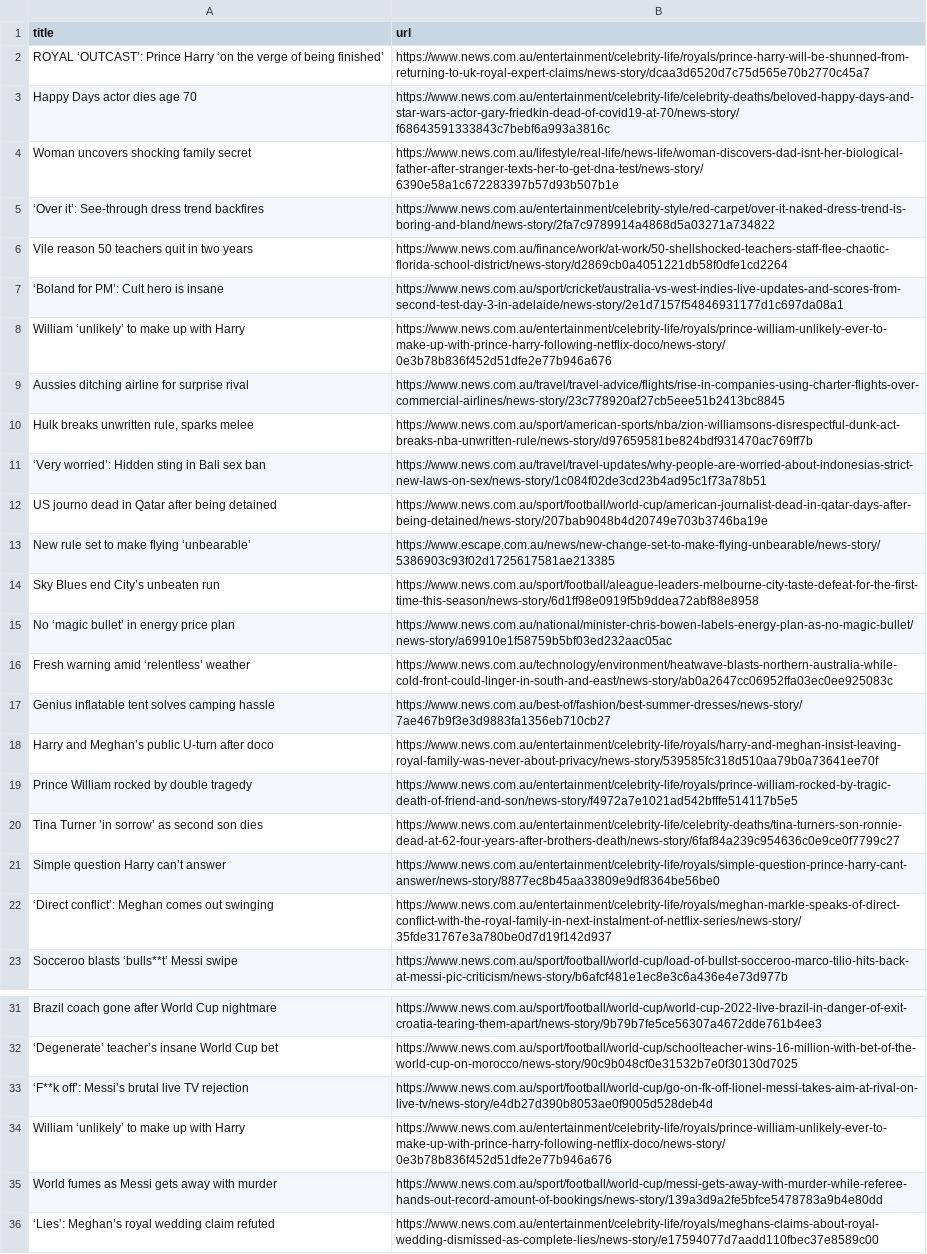
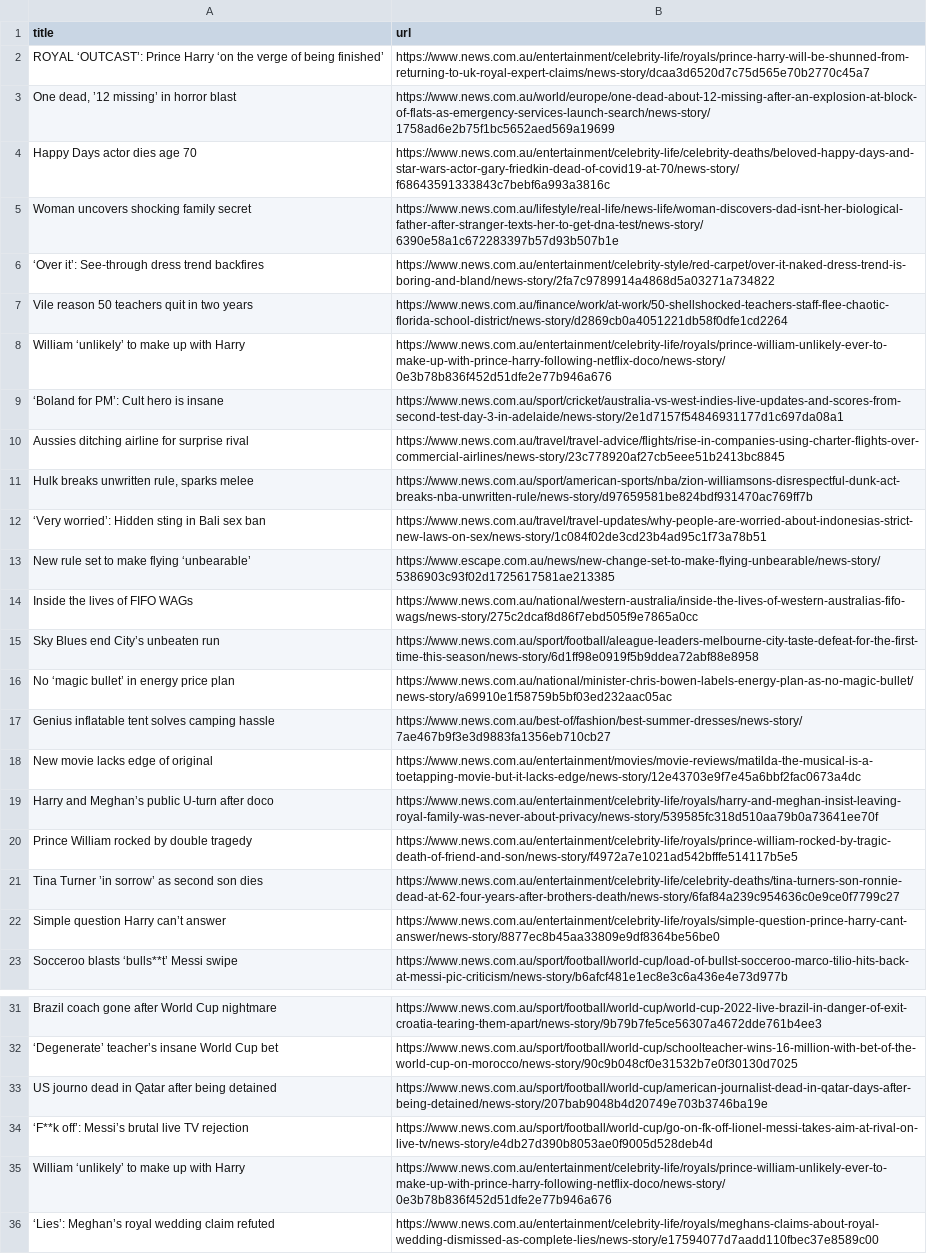
Before and after one commit to vlsachdev/automatic-scraper-news-au, a CSV file: news_au.csv, drawn as a sheet; only a part is shown, gaps mark what is left out; the diff covers the shown part only.

```diff
--- a/news_au.csv
+++ b/news_au.csv
@@ -2,2 +2,3 @@ title,url
 ROYAL ‘OUTCAST’: Prince Harry ‘on the verge of being finished’,https://www.news.com.au/entertainment/celebrity-life/royals/prince-harry-will-be-shunned-from-returning-to-uk-royal-expert-claims/news-story/dcaa3d6520d7c75d565e70b2770c45a7
+"One dead, ’12 missing’ in horror blast",https://www.news.com.au/world/europe/one-dead-about-12-missing-after-an-explosion-at-block-of-flats-as-emergency-services-launch-search/news-story/1758ad6e2b75f1bc5652aed569a19699
 Happy Days actor dies age 70,https://www.news.com.au/entertainment/celebrity-life/celebrity-deaths/beloved-happy-days-and-star-wars-actor-gary-friedkin-dead-of-covid19-at-70/news-story/f68643591333843c7bebf6a993a3816c
@@ -6,4 +7,4 @@ Woman uncovers shocking family secret,https://www.news.com.au/lifestyle/real-lif
 Vile reason 50 teachers quit in two years,https://www.news.com.au/finance/work/at-work/50-shellshocked-teachers-staff-flee-chaotic-florida-school-district/news-story/d2869cb0a4051221db58f0dfe1cd2264
+William ‘unlikely’ to make up with Harry,https://www.news.com.au/entertainment/celebrity-life/royals/prince-william-unlikely-ever-to-make-up-with-prince-harry-following-netflix-doco/news-story/0e3b78b836f452d51dfe2e77b946a676
 ‘Boland for PM’: Cult hero is insane,https://www.news.com.au/sport/cricket/australia-vs-west-indies-live-updates-and-scores-from-second-test-day-3-in-adelaide/news-story/2e1d7157f54846931177d1c697da08a1
-William ‘unlikely’ to make up with Harry,https://www.news.com.au/entertainment/celebrity-life/royals/prince-william-unlikely-ever-to-make-up-with-prince-harry-following-netflix-doco/news-story/0e3b78b836f452d51dfe2e77b946a676
 Aussies ditching airline for surprise rival,https://www.news.com.au/travel/travel-advice/flights/rise-in-companies-using-charter-flights-over-commercial-airlines/news-story/23c778920af27cb5eee51b2413bc8845
@@ -11,8 +12,8 @@ Aussies ditching airline for surprise rival,https://www.news.com.au/travel/trave
 ‘Very worried’: Hidden sting in Bali sex ban,https://www.news.com.au/travel/travel-updates/why-people-are-worried-about-indonesias-strict-new-laws-on-sex/news-story/1c084f02de3cd23b4ad95c1f73a78b51
-US journo dead in Qatar after being detained,https://www.news.com.au/sport/football/world-cup/american-journalist-dead-in-qatar-days-after-being-detained/news-story/207bab9048b4d20749e703b3746ba19e
 New rule set to make flying ‘unbearable’,https://www.escape.com.au/news/new-change-set-to-make-flying-unbearable/news-story/5386903c93f02d1725617581ae213385
+Inside the lives of FIFO WAGs,https://www.news.com.au/national/western-australia/inside-the-lives-of-western-australias-fifo-wags/news-story/275c2dcaf8d86f7ebd505f9e7865a0cc
 Sky Blues end City’s unbeaten run,https://www.news.com.au/sport/football/aleague-leaders-melbourne-city-taste-defeat-for-the-first-time-this-season/news-story/6d1ff98e0919f5b9ddea72abf88e8958
 No ‘magic bullet’ in energy price plan,https://www.news.com.au/national/minister-chris-bowen-labels-energy-plan-as-no-magic-bullet/news-story/a69910e1f58759b5bf03ed232aac05ac
-Fresh warning amid ‘relentless’ weather,https://www.news.com.au/technology/environment/heatwave-blasts-northern-australia-while-cold-front-could-linger-in-south-and-east/news-story/ab0a2647cc06952ffa03ec0ee925083c
 Genius inflatable tent solves camping hassle,https://www.news.com.au/best-of/fashion/best-summer-dresses/news-story/7ae467b9f3e3d9883fa1356eb710cb27
+New movie lacks edge of original,https://www.news.com.au/entertainment/movies/movie-reviews/matilda-the-musical-is-a-toetapping-movie-but-it-lacks-edge/news-story/12e43703e9f7e45a6bbf2fac0673a4dc
 Harry and Meghan’s public U-turn after doco,https://www.news.com.au/entertainment/celebrity-life/royals/harry-and-meghan-insist-leaving-royal-family-was-never-about-privacy/news-story/539585fc318d510aa79b0a73641ee70f
@@ -21,3 +22,2 @@ Tina Turner ’in sorrow’ as second son dies,https://www.news.com.au/entertain
 Simple question Harry can’t answer,https://www.news.com.au/entertainment/celebrity-life/royals/simple-question-prince-harry-cant-answer/news-story/8877ec8b45aa33809e9df8364be56be0
-‘Direct conflict’: Meghan comes out swinging,https://www.news.com.au/entertainment/celebrity-life/royals/meghan-markle-speaks-of-direct-conflict-with-the-royal-family-in-next-instalment-of-netflix-series/news-story/35fde31767e3a780be0d7d19f142d937
 Socceroo blasts ‘bulls**t’ Messi swipe,https://www.news.com.au/sport/football/world-cup/load-of-bullst-socceroo-marco-tilio-hits-back-at-messi-pic-criticism/news-story/b6afcf481e1ec8e3c6a436e4e73d977b
@@ -32,5 +32,5 @@ Brazil coach gone after World Cup nightmare,https://www.news.com.au/sport/footba
 ‘Degenerate’ teacher’s insane World Cup bet,https://www.news.com.au/sport/football/world-cup/schoolteacher-wins-16-million-with-bet-of-the-world-cup-on-morocco/news-story/90c9b048cf0e31532b7e0f30130d7025
+US journo dead in Qatar after being detained,https://www.news.com.au/sport/football/world-cup/american-journalist-dead-in-qatar-days-after-being-detained/news-story/207bab9048b4d20749e703b3746ba19e
 ‘F**k off’: Messi’s brutal live TV rejection,https://www.news.com.au/sport/football/world-cup/go-on-fk-off-lionel-messi-takes-aim-at-rival-on-live-tv/news-story/e4db27d390b8053ae0f9005d528deb4d
 William ‘unlikely’ to make up with Harry,https://www.news.com.au/entertainment/celebrity-life/royals/prince-william-unlikely-ever-to-make-up-with-prince-harry-following-netflix-doco/news-story/0e3b78b836f452d51dfe2e77b946a676
-World fumes as Messi gets away with murder,https://www.news.com.au/sport/football/world-cup/messi-gets-away-with-murder-while-referee-hands-out-record-amount-of-bookings/news-story/139a3d9a2fe5bfce5478783a9b4e80dd
 ‘Lies’: Meghan’s royal wedding claim refuted,https://www.news.com.au/entertainment/celebrity-life/royals/meghans-claims-about-royal-wedding-dismissed-as-complete-lies/news-story/e17594077d7aadd110fbec37e8589c00
```
Also changed, not shown: 1 removed row elsewhere in this file.
